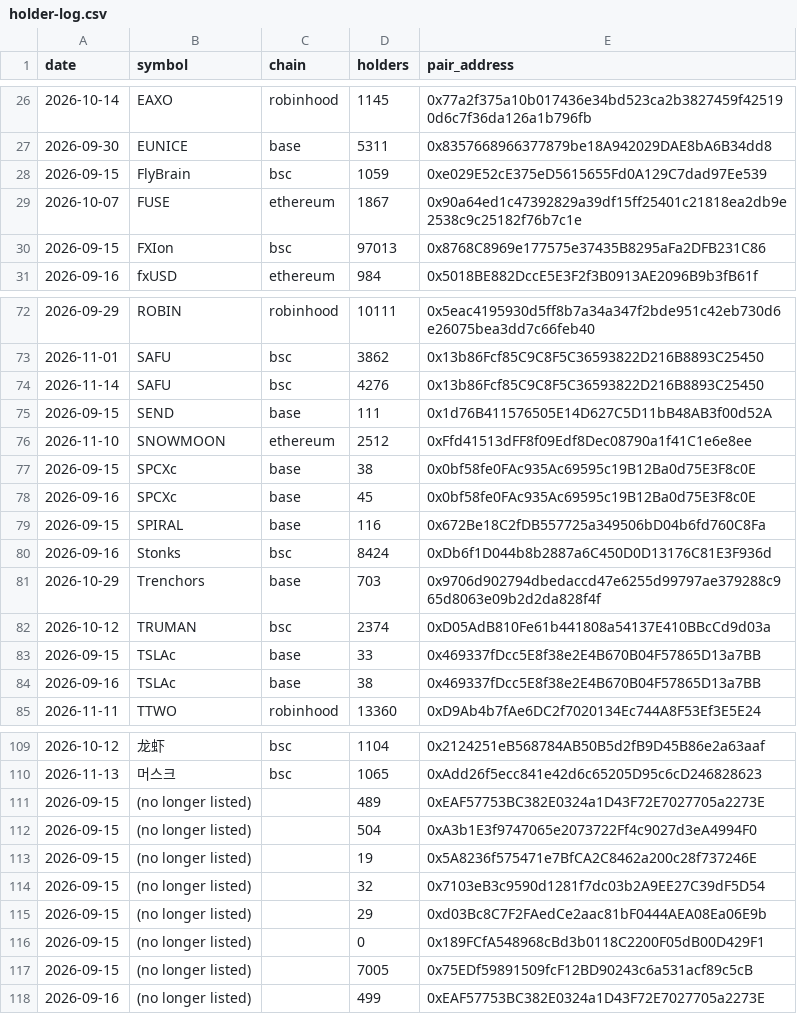
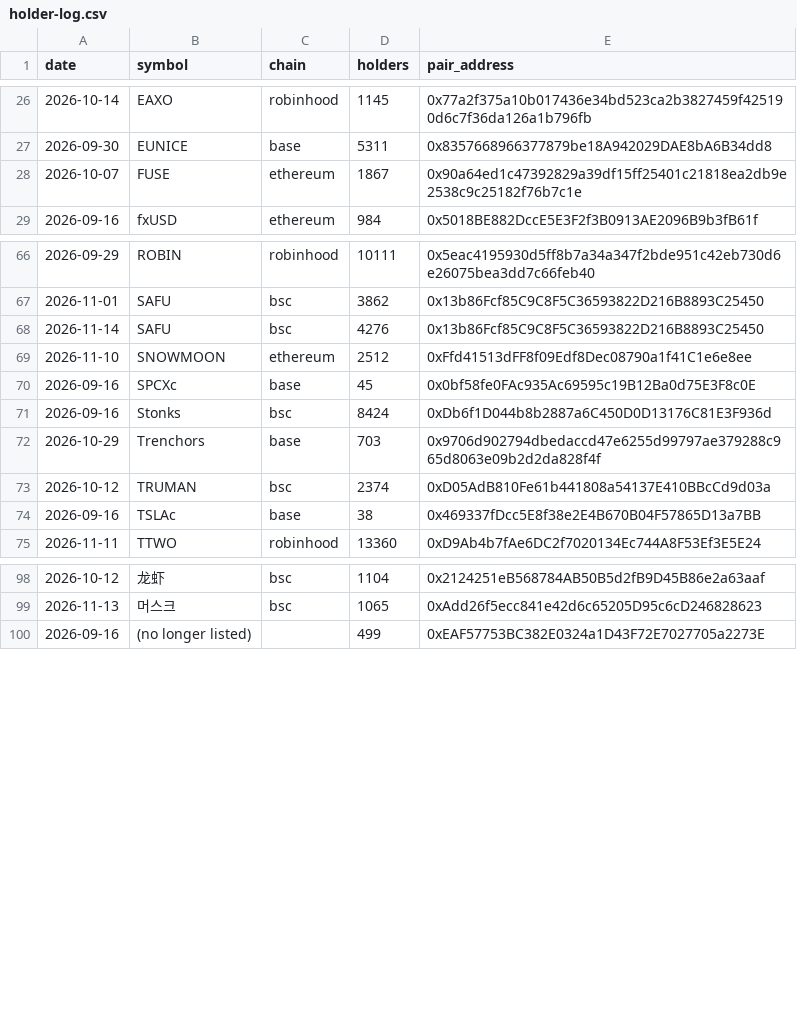
Before and after one commit to hueyyy-eng/moonshot-fetch, a CSV file: site/holder-log.csv, drawn as a sheet; only a part is shown, gaps mark what is left out; removed rows and columns are numbered as before the commit, all else as after; the diff covers the shown part only; the diff names each change by its address in the sheet, - before the commit and + after, or states it on an @@ line.

```diff
--- a/site/holder-log.csv
+++ b/site/holder-log.csv
-row 28: 2026-09-15 | FlyBrain | bsc | 1059 | 0xe029E52cE375eD5615655Fd0A129C7dad97Ee539
-row 30: 2026-09-15 | FXIon | bsc | 97013 | 0x8768C8969e177575e37435B8295aFa2DFB231C86
-row 75: 2026-09-15 | SEND | base | 111 | 0x1d76B411576505E14D627C5D11bB48AB3f00d52A
-row 77: 2026-09-15 | SPCXc | base | 38 | 0x0bf58fe0FAc935Ac69595c19B12Ba0d75E3F8c0E
-row 79: 2026-09-15 | SPIRAL | base | 116 | 0x672Be18C2fDB557725a349506bD04b6fd760C8Fa
-row 83: 2026-09-15 | TSLAc | base | 33 | 0x469337fDcc5E8f38e2E4B670B04F57865D13a7BB
-row 111: 2026-09-15 | (no longer listed) |  | 489 | 0xEAF57753BC382E0324a1D43F72E7027705a2273E
-row 112: 2026-09-15 | (no longer listed) |  | 504 | 0xA3b1E3f9747065e2073722Ff4c9027d3eA4994F0
-row 113: 2026-09-15 | (no longer listed) |  | 19 | 0x5A8236f575471e7BfCA2C8462a200c28f737246E
-row 114: 2026-09-15 | (no longer listed) |  | 32 | 0x7103eB3c9590d1281f7dc03b2A9EE27C39dF5D54
-row 115: 2026-09-15 | (no longer listed) |  | 29 | 0xd03Bc8C7F2FAedCe2aac81bF0444AEA08Ea06E9b
-row 116: 2026-09-15 | (no longer listed) |  | 0 | 0x189FCfA548968cBd3b0118C2200F05dB00D429F1
-row 117: 2026-09-15 | (no longer listed) |  | 7005 | 0x75EDf59891509fcF12BD90243c6a531acf89c5cB
```
Also changed, not shown: 2 added rows and 7 removed rows elsewhere in this file, site/daily-lists.csv, site/narrative-log.csv, 9 other files.
